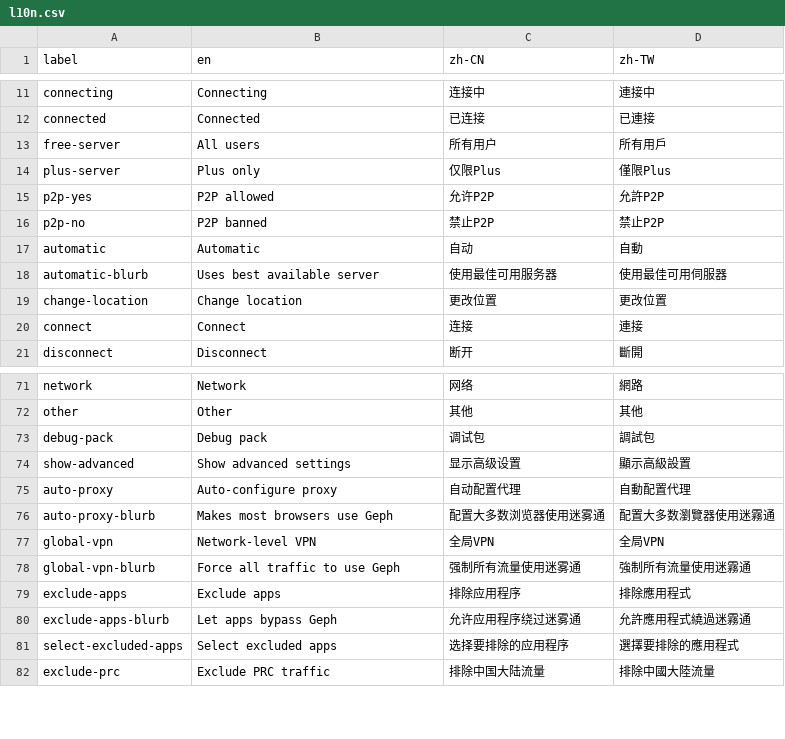
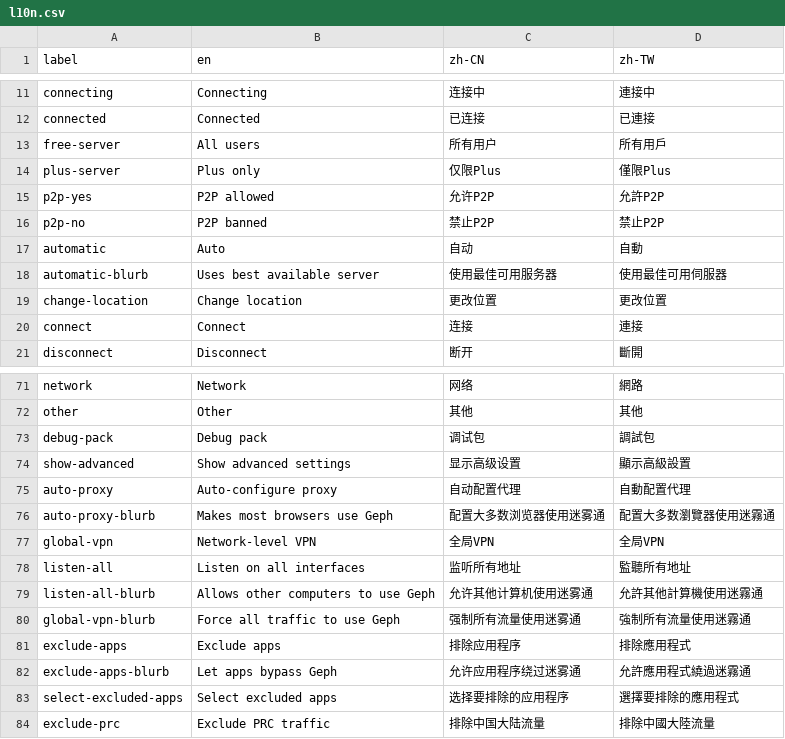
Before and after one commit to geph-official/gephgui, a CSV file: src/lib/l10n.csv, drawn as a sheet; only a part is shown, gaps mark what is left out.

```diff
--- a/src/lib/l10n.csv
+++ b/src/lib/l10n.csv
@@ -16,3 +16,3 @@ p2p-yes,P2P allowed,允许P2P,允許P2P
 p2p-no,P2P banned,禁止P2P,禁止P2P
-automatic,Automatic,自动,自動
+automatic,Auto,自动,自動
 automatic-blurb,Uses best available server,使用最佳可用服务器,使用最佳可用伺服器
@@ -77,2 +77,4 @@ auto-proxy-blurb,Makes most browsers use Geph,配置大多数浏览器使用迷
 global-vpn,Network-level VPN,全局VPN,全局VPN
+listen-all,Listen on all interfaces,监听所有地址,監聽所有地址
+listen-all-blurb,Allows other computers to use Geph,允许其他计算机使用迷雾通,允許其他計算機使用迷霧通
 global-vpn-blurb,Force all traffic to use Geph,强制所有流量使用迷雾通,強制所有流量使用迷霧通
```
Also changed, not shown: 5 other files.
